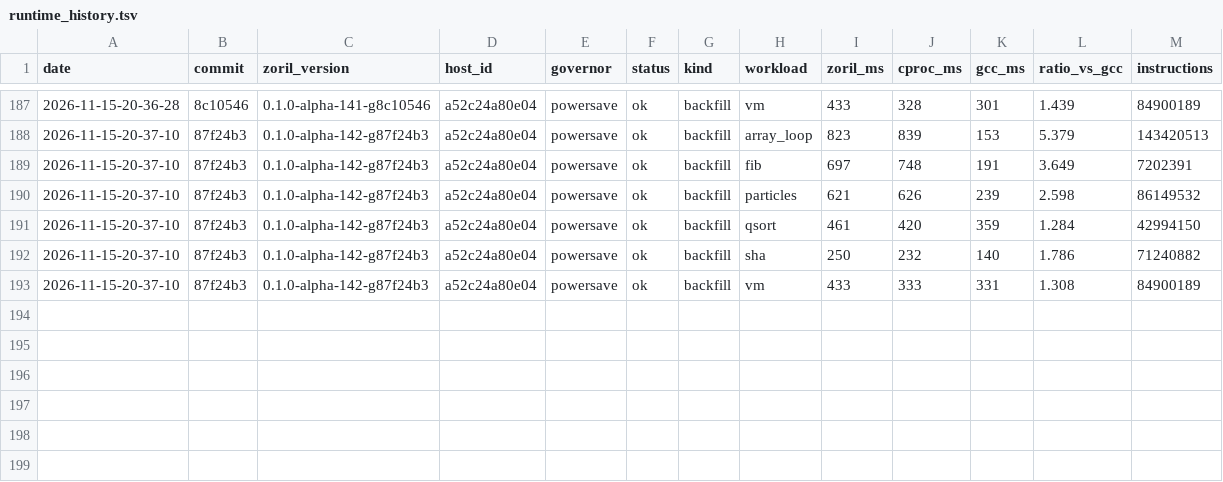
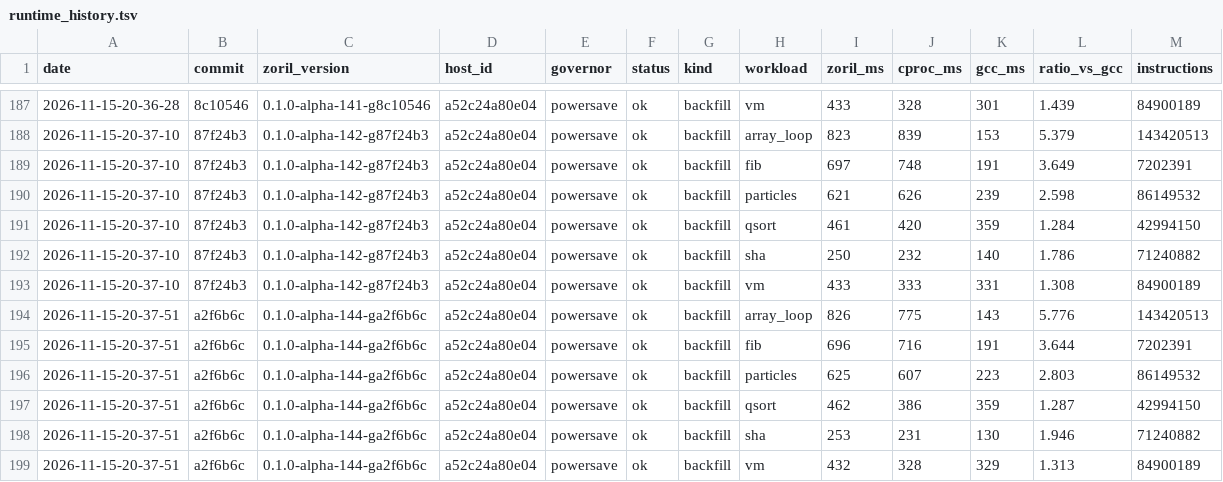
Before and after one commit to engenforge/zoril, a TSV file: runtime_history.tsv, drawn as a sheet; only a part is shown, gaps mark what is left out.

```diff
--- a/runtime_history.tsv
+++ b/runtime_history.tsv
@@ -193 +193,7 @@ date	commit	zoril_version	host_id	governor	status	kind	workload	zoril_ms	cproc_m
 2026-11-15-20-37-10	87f24b3	0.1.0-alpha-142-g87f24b3	a52c24a80e04	powersave	ok	backfill	vm	433	333	331	1.308	84900189
+2026-11-15-20-37-51	a2f6b6c	0.1.0-alpha-144-ga2f6b6c	a52c24a80e04	powersave	ok	backfill	array_loop	826	775	143	5.776	143420513
+2026-11-15-20-37-51	a2f6b6c	0.1.0-alpha-144-ga2f6b6c	a52c24a80e04	powersave	ok	backfill	fib	696	716	191	3.644	7202391
+2026-11-15-20-37-51	a2f6b6c	0.1.0-alpha-144-ga2f6b6c	a52c24a80e04	powersave	ok	backfill	particles	625	607	223	2.803	86149532
+2026-11-15-20-37-51	a2f6b6c	0.1.0-alpha-144-ga2f6b6c	a52c24a80e04	powersave	ok	backfill	qsort	462	386	359	1.287	42994150
+2026-11-15-20-37-51	a2f6b6c	0.1.0-alpha-144-ga2f6b6c	a52c24a80e04	powersave	ok	backfill	sha	253	231	130	1.946	71240882
+2026-11-15-20-37-51	a2f6b6c	0.1.0-alpha-144-ga2f6b6c	a52c24a80e04	powersave	ok	backfill	vm	432	328	329	1.313	84900189
```
